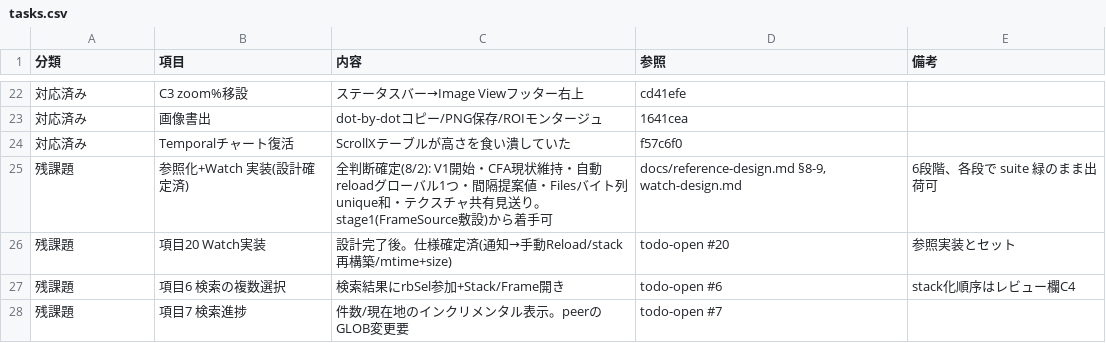
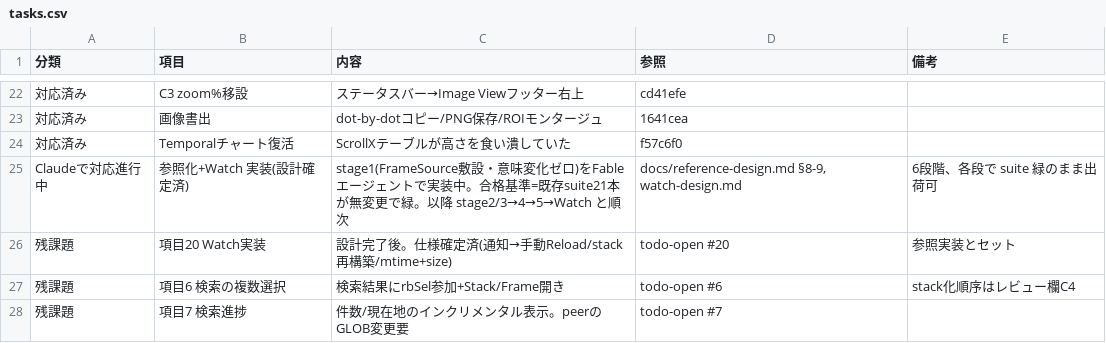
Before and after one commit to klimemam/viewer, a CSV file: docs/tasks.csv, drawn as a sheet; only a part is shown, gaps mark what is left out.

```diff
--- a/docs/tasks.csv
+++ b/docs/tasks.csv
@@ -24,3 +24,3 @@
 "対応済み","Temporalチャート復活","ScrollXテーブルが高さを食い潰していた","f57c6f0",""
-"残課題","参照化+Watch 実装(設計確定済)","全判断確定(8/2): V1開始・CFA現状維持・自動reloadグローバル1つ・間隔提案値・Filesバイト列unique和・テクスチャ共有見送り。stage1(FrameSource敷設)から着手可","docs/reference-design.md §8-9, watch-design.md","6段階、各段で suite 緑のまま出荷可"
+"Claudeで対応進行中","参照化+Watch 実装(設計確定済)","stage1(FrameSource敷設・意味変化ゼロ)をFableエージェントで実装中。合格基準=既存suite21本が無変更で緑。以降 stage2/3→4→5→Watch と順次","docs/reference-design.md §8-9, watch-design.md","6段階、各段で suite 緑のまま出荷可"
 "残課題","項目20 Watch実装","設計完了後。仕様確定済(通知→手動Reload/stack再構築/mtime+size)","todo-open #20","参照実装とセット"
```
